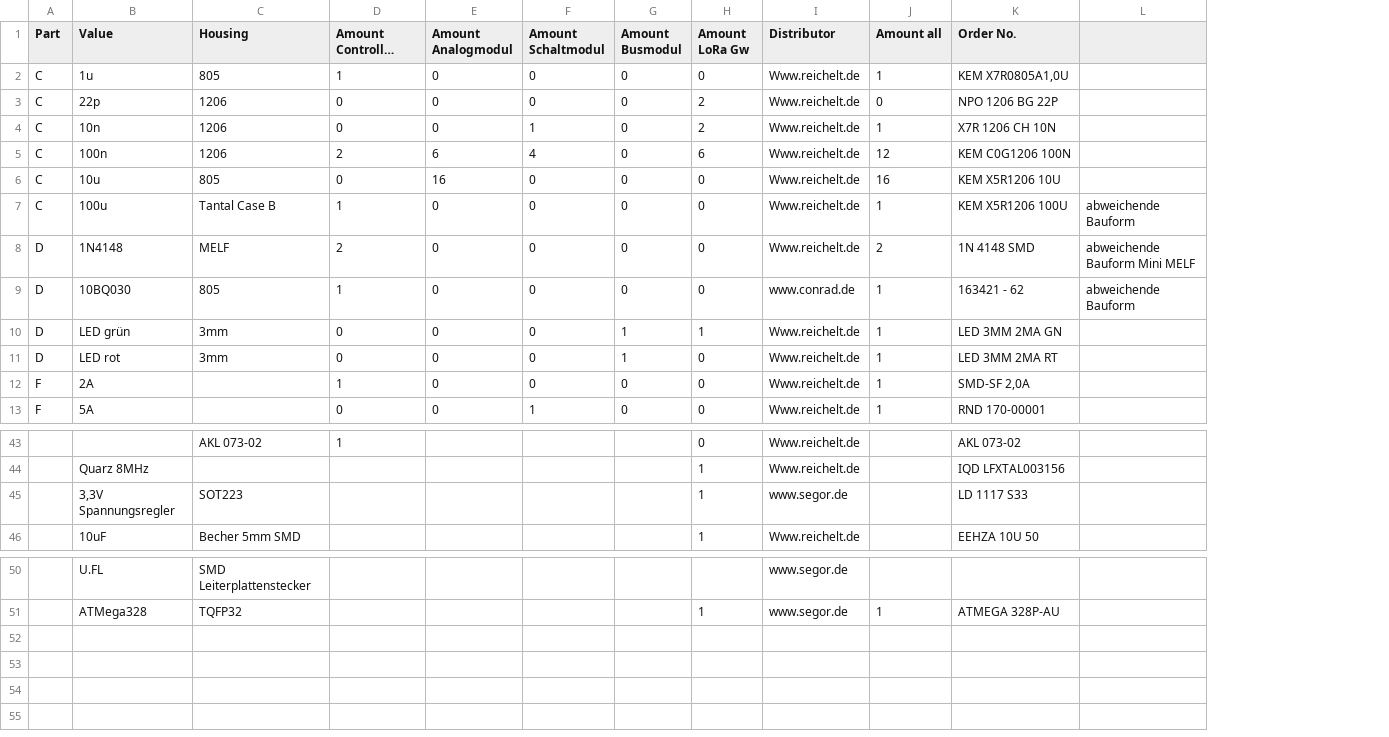
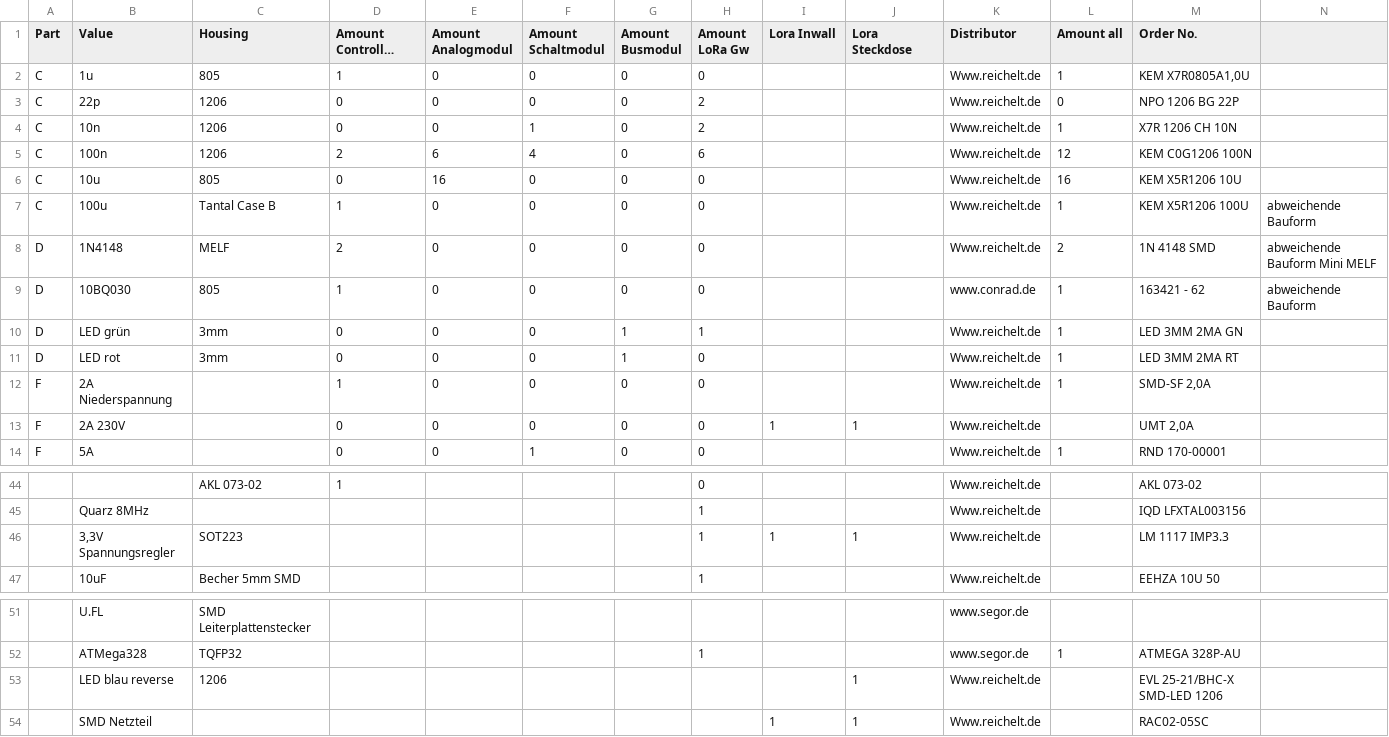
Before and after one commit to tinytronix/homeautomation, a CSV file: Hardware/partlist.csv, drawn as a sheet; only a part is shown, gaps mark what is left out; long unchanged cells end in …; addresses are those after the commit; rows hold the shown columns only; the diff names each change by its address in the sheet, - before the commit and + after, or states it on an @@ line.

Commit message:
added parts for loraInwallShutter and loraPowerSwitch

```diff
--- a/Hardware/partlist.csv
+++ b/Hardware/partlist.csv
+column I (Lora Inwall), row 46: 1
+column J (Lora Steckdose), row 46: 1
-B12 (Value): 2A
+B12 (Value): 2A Niederspannung
+row 13: F | 2A 230V |  | 0 | 0 | 0 | 0 | 0 | 1 | 1 | Www.reichelt.de |  | UMT 2,0A
-K46 (Distributor): www.segor.de
+K46 (Distributor): Www.reichelt.de
-M46 (Order No.): LD 1117 S33
+M46 (Order No.): LM 1117 IMP3.3
+row 53:  | LED blau reverse | 1206 |  |  |  |  |  |  | 1 | Www.reichelt.de |  | EVL 25-21/BHC-X SMD-LED 1206
+row 54:  | SMD Netzteil |  |  |  |  |  |  | 1 | 1 | Www.reichelt.de |  | RAC02-05SC
```
